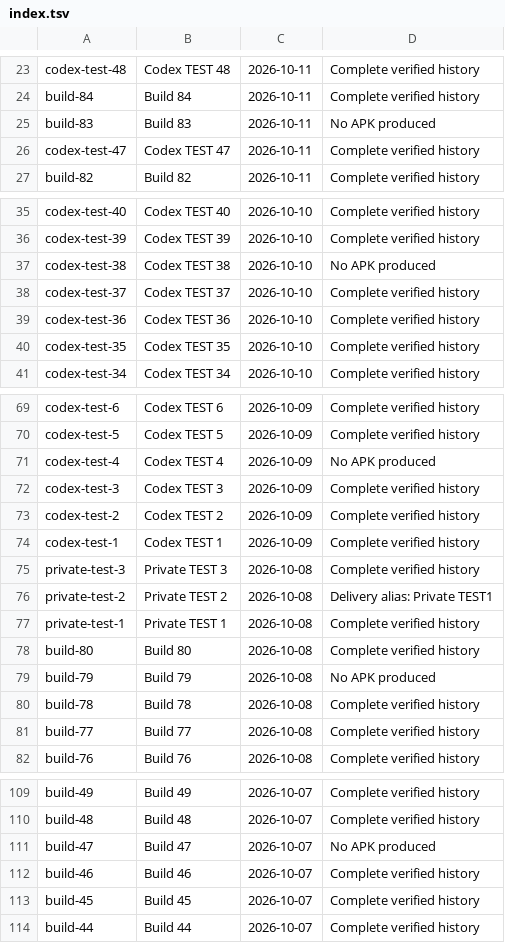
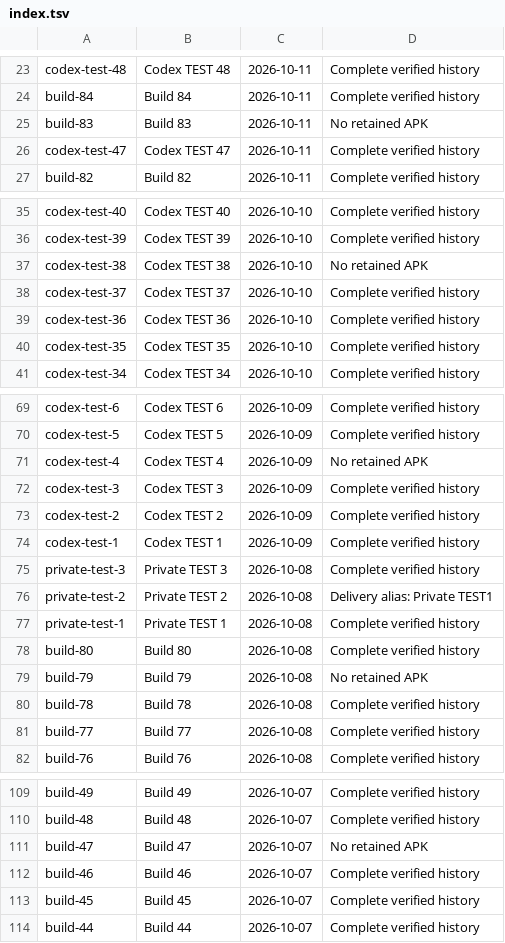
Before and after one commit to APD-Development/ShieldingShouldHaveWorked, a TSV file: core/src/main/assets/apd/history/index.tsv, drawn as a sheet; only a part is shown, gaps mark what is left out; the diff covers the shown part only.

```diff
--- a/core/src/main/assets/apd/history/index.tsv
+++ b/core/src/main/assets/apd/history/index.tsv
@@ -24,3 +24,3 @@ codex-test-48	Codex TEST 48	2026-10-11	Complete verified history
 build-84	Build 84	2026-10-11	Complete verified history
-build-83	Build 83	2026-10-11	No APK produced
+build-83	Build 83	2026-10-11	No retained APK
 codex-test-47	Codex TEST 47	2026-10-11	Complete verified history
@@ -36,3 +36,3 @@ codex-test-40	Codex TEST 40	2026-10-10	Complete verified history
 codex-test-39	Codex TEST 39	2026-10-10	Complete verified history
-codex-test-38	Codex TEST 38	2026-10-10	No APK produced
+codex-test-38	Codex TEST 38	2026-10-10	No retained APK
 codex-test-37	Codex TEST 37	2026-10-10	Complete verified history
@@ -70,3 +70,3 @@ codex-test-6	Codex TEST 6	2026-10-09	Complete verified history
 codex-test-5	Codex TEST 5	2026-10-09	Complete verified history
-codex-test-4	Codex TEST 4	2026-10-09	No APK produced
+codex-test-4	Codex TEST 4	2026-10-09	No retained APK
 codex-test-3	Codex TEST 3	2026-10-09	Complete verified history
@@ -78,3 +78,3 @@ private-test-1	Private TEST 1	2026-10-08	Complete verified history
 build-80	Build 80	2026-10-08	Complete verified history
-build-79	Build 79	2026-10-08	No APK produced
+build-79	Build 79	2026-10-08	No retained APK
 build-78	Build 78	2026-10-08	Complete verified history
@@ -110,3 +110,3 @@ build-49	Build 49	2026-10-07	Complete verified history
 build-48	Build 48	2026-10-07	Complete verified history
-build-47	Build 47	2026-10-07	No APK produced
+build-47	Build 47	2026-10-07	No retained APK
 build-46	Build 46	2026-10-07	Complete verified history
```
Also changed, not shown: 16 edited cells elsewhere in this file, 29 other files.
